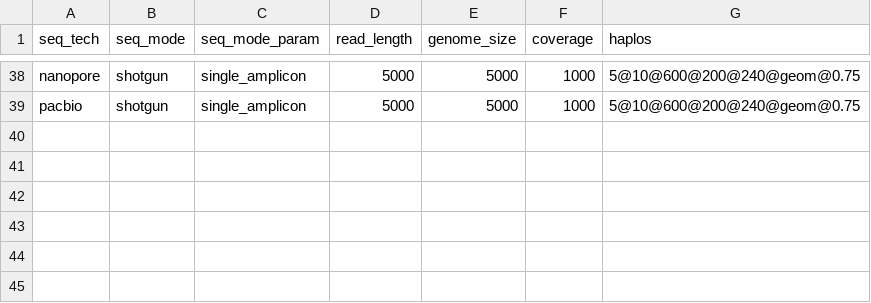
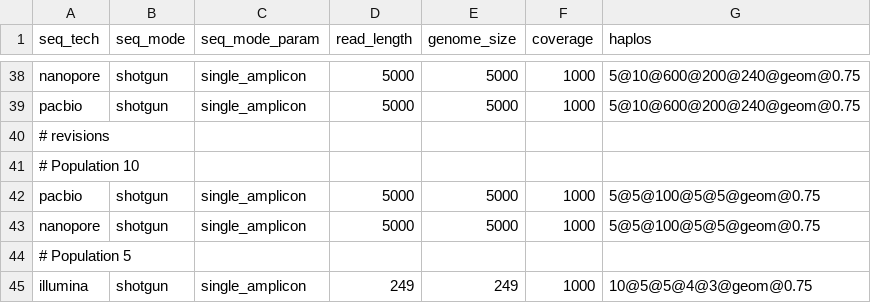
Before and after one commit to cbg-ethz/V-pipe, a CSV file: resources/auxiliary_workflows/benchmark/resources/local_haplotype_setup/config_distance/params.csv, drawn as a sheet; only a part is shown, gaps mark what is left out; the diff names each change by its address in the sheet, - before the commit and + after, or states it on an @@ line.

Commit message:
extend simulation scenarios and methods list

```diff
--- a/resources/auxiliary_workflows/benchmark/resources/local_haplotype_setup/config_distance/params.csv
+++ b/resources/auxiliary_workflows/benchmark/resources/local_haplotype_setup/config_distance/params.csv
+row 40: # revisions
+row 41: # Population 10
+row 42: pacbio | shotgun | single_amplicon | 5000 | 5000 | 1000 | 5@5@100@5@5@geom@0.75
+row 43: nanopore | shotgun | single_amplicon | 5000 | 5000 | 1000 | 5@5@100@5@5@geom@0.75
+row 44: # Population 5
+row 45: illumina | shotgun | single_amplicon | 249 | 249 | 1000 | 10@5@5@4@3@geom@0.75
```
Also changed, not shown: 2 other files.
